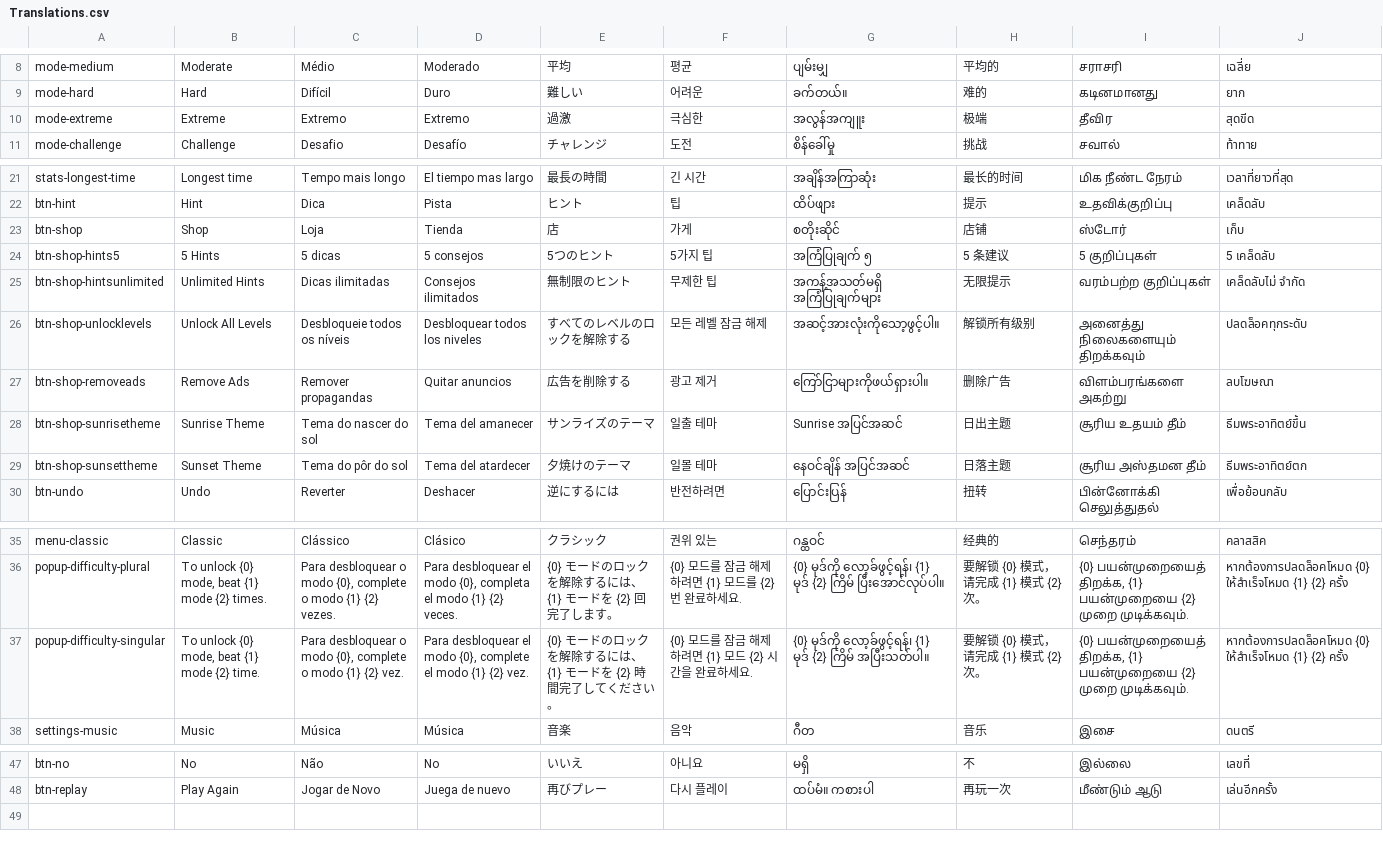
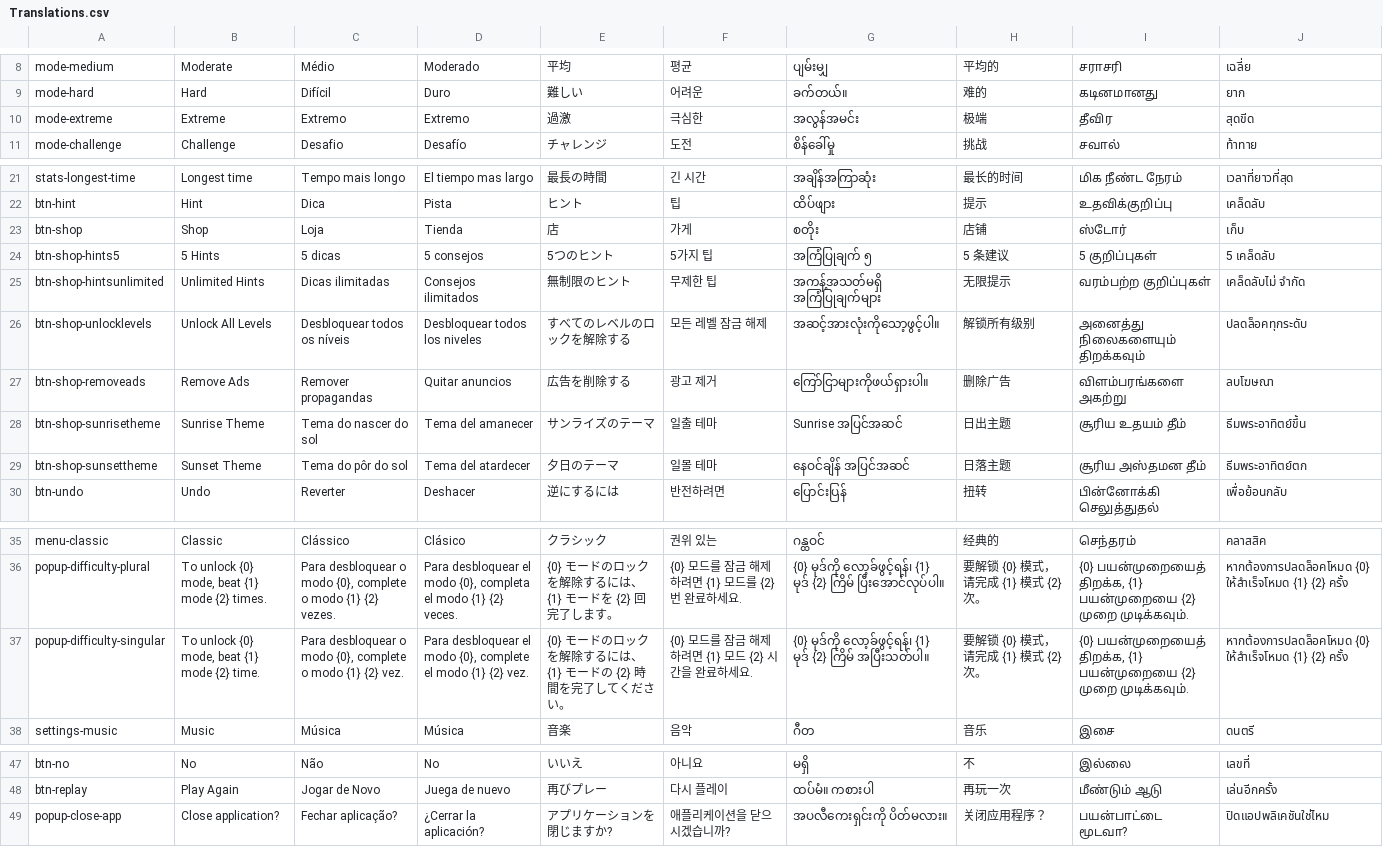
Before and after one commit to sergiodias25/Somatu, a CSV file: Assets/SimpleLocalization/Resources/Localization/Translations.csv, drawn as a sheet; only a part is shown, gaps mark what is left out.

Commit message:
added escape button logic and popup

```diff
--- a/Assets/SimpleLocalization/Resources/Localization/Translations.csv
+++ b/Assets/SimpleLocalization/Resources/Localization/Translations.csv
@@ -9,3 +9,3 @@ mode-medium,Moderate,Médio,Moderado,平均,평균,ပျမ်းမျှ,平
 mode-hard,Hard,Difícil,Duro,難しい,어려운,ခက်တယ်။,难的,கடினமானது,ยาก
-mode-extreme,Extreme,Extremo,Extremo,過激,극심한,အလွန်အကျူး,极端,தீவிர,สุดขีด
+mode-extreme,Extreme,Extremo,Extremo,過激,극심한,အလွန်အမင်း,极端,தீவிர,สุดขีด
 mode-challenge,Challenge,Desafio,Desafío,チャレンジ,도전,စိန်ခေါ်မှု,挑战,சவால்,ท้าทาย
@@ -22,9 +22,9 @@ stats-longest-time,Longest time,Tempo mais longo,El tiempo mas largo,最長の
 btn-hint,Hint,Dica,Pista,ヒント,팁,ထိပ်ဖျား,提示,உதவிக்குறிப்பு,เคล็ดลับ
-btn-shop,Shop,Loja,Tienda,店,가게,စတိုးဆိုင်,店铺,ஸ்டோர்,เก็บ
+btn-shop,Shop,Loja,Tienda,店,가게,စတိုး,店铺,ஸ்டோர்,เก็บ
 btn-shop-hints5,5 Hints,5 dicas,5 consejos,5つのヒント,5가지 팁,အကြံပြုချက် ၅,5 条建议,5 குறிப்புகள்,5 เคล็ดลับ
 btn-shop-hintsunlimited,Unlimited Hints,Dicas ilimitadas,Consejos ilimitados,無制限のヒント,무제한 팁,အကန့်အသတ်မရှိ အကြံပြုချက်များ,无限提示,வரம்பற்ற குறிப்புகள்,เคล็ดลับไม่ จำกัด
-btn-shop-unlocklevels,Unlock All Levels,Desbloqueie todos os níveis,Desbloquear todos los niveles,すべてのレベルのロックを解除する,모든 레벨 잠금 해제,အဆင့်အားလုံးကိုသော့ဖွင့်ပါ။,解锁所有级别,அனைத்து நிலைகளையும் திறக்கவும்,ปลดล็อคทุกระดับ
+btn-shop-unlocklevels,Unlock All Levels,Desbloquear todos os níveis,Desbloquear todos los niveles,すべてのレベルのロックを解除する,모든 레벨 잠금 해제,အဆင့်အားလုံးကိုသော့ဖွင့်ပါ။,解锁所有级别,அனைத்து நிலைகளையும் திறக்கவும்,ปลดล็อคทุกระดับ
 btn-shop-removeads,Remove Ads,Remover propagandas,Quitar anuncios,広告を削除する,광고 제거,ကြော်ငြာများကိုဖယ်ရှားပါ။,删除广告,விளம்பரங்களை அகற்று,ลบโฆษณา
 btn-shop-sunrisetheme,Sunrise Theme,Tema do nascer do sol,Tema del amanecer,サンライズのテーマ,일출 테마,Sunrise အပြင်အဆင်,日出主题,சூரிய உதயம் தீம்,ธีมพระอาทิตย์ขึ้น
-btn-shop-sunsettheme,Sunset Theme,Tema do pôr do sol,Tema del atardecer,夕焼けのテーマ,일몰 테마,နေဝင်ချိန် အပြင်အဆင်,日落主题,சூரிய அஸ்தமன தீம்,ธีมพระอาทิตย์ตก
+btn-shop-sunsettheme,Sunset Theme,Tema do pôr do sol,Tema del atardecer,夕日のテーマ,일몰 테마,နေဝင်ချိန် အပြင်အဆင်,日落主题,சூரிய அஸ்தமன தீம்,ธีมพระอาทิตย์ตก
 btn-undo,Undo,Reverter,Deshacer,逆にするには,반전하려면,ပြောင်းပြန်,扭转,பின்னோக்கி செலுத்துதல்,เพื่อย้อนกลับ
@@ -36,3 +36,3 @@ menu-classic,Classic,Clássico,Clásico,クラシック,권위 있는,ဂန္
 popup-difficulty-plural,"To unlock {0} mode, beat {1} mode {2} times.","Para desbloquear o modo {0}, complete o modo {1} {2} vezes.","Para desbloquear el modo {0}, completa el modo {1} {2} veces.",{0} モードのロックを解除するには、{1} モードを {2} 回完了します。,{0} 모드를 잠금 해제하려면 {1} 모드를 {2}번 완료하세요.,{0} မုဒ်ကို လော့ခ်ဖွင့်ရန်၊ {1} မုဒ် {2} ကြိမ် ပြီးအောင်လုပ်ပါ။,要解锁 {0} 模式，请完成 {1} 模式 {2} 次。,"{0} பயன்முறையைத் திறக்க, {1} பயன்முறையை {2} முறை முடிக்கவும்.",หากต้องการปลดล็อคโหมด {0} ให้สำเร็จโหมด {1} {2} ครั้ง
-popup-difficulty-singular,"To unlock {0} mode, beat {1} mode {2} time.","Para desbloquear o modo {0}, complete o modo {1} {2} vez.","Para desbloquear el modo {0}, complete el modo {1} {2} vez.",{0} モードのロックを解除するには、{1} モードを {2} 時間完了してください。,{0} 모드를 잠금 해제하려면 {1} 모드 {2} 시간을 완료하세요.,{0} မုဒ်ကို လော့ခ်ဖွင့်ရန်၊ {1} မုဒ် {2} ကြိမ် အပြီးသတ်ပါ။,要解锁 {0} 模式，请完成 {1} 模式 {2} 次。,"{0} பயன்முறையைத் திறக்க, {1} பயன்முறையை {2} முறை முடிக்கவும்.",หากต้องการปลดล็อคโหมด {0} ให้สำเร็จโหมด {1} {2} ครั้ง
+popup-difficulty-singular,"To unlock {0} mode, beat {1} mode {2} time.","Para desbloquear o modo {0}, complete o modo {1} {2} vez.","Para desbloquear el modo {0}, complete el modo {1} {2} vez.",{0} モードのロックを解除するには、{1} モードの {2} 時間を完了してください。,{0} 모드를 잠금 해제하려면 {1} 모드 {2} 시간을 완료하세요.,{0} မုဒ်ကို လော့ခ်ဖွင့်ရန်၊ {1} မုဒ် {2} ကြိမ် အပြီးသတ်ပါ။,要解锁 {0} 模式，请完成 {1} 模式 {2} 次。,"{0} பயன்முறையைத் திறக்க, {1} பயன்முறையை {2} முறை முடிக்கவும்.",หากต้องการปลดล็อคโหมด {0} ให้สำเร็จโหมด {1} {2} ครั้ง
 settings-music,Music,Música,Música,音楽,음악,ဂီတ,音乐,இசை,ดนตรี
@@ -48 +48,2 @@ btn-no,No,Não,No,いいえ,아니요,မရှိ,不,இல்லை,เลข
 btn-replay,Play Again,Jogar de Novo,Juega de nuevo,再びプレー,다시 플레이,ထပ်မံ။ ကစားပါ,再玩一次,மீண்டும் ஆடு,เล่นอีกครั้ง
+popup-close-app,Close application?,Fechar aplicação?,¿Cerrar la aplicación?,アプリケーションを閉じますか?,애플리케이션을 닫으시겠습니까?,အပလီကေးရှင်းကို ပိတ်မလား။,关闭应用程序？,பயன்பாட்டை மூடவா?,ปิดแอปพลิเคชันใช่ไหม
```
Also changed, not shown: 3 other files.
